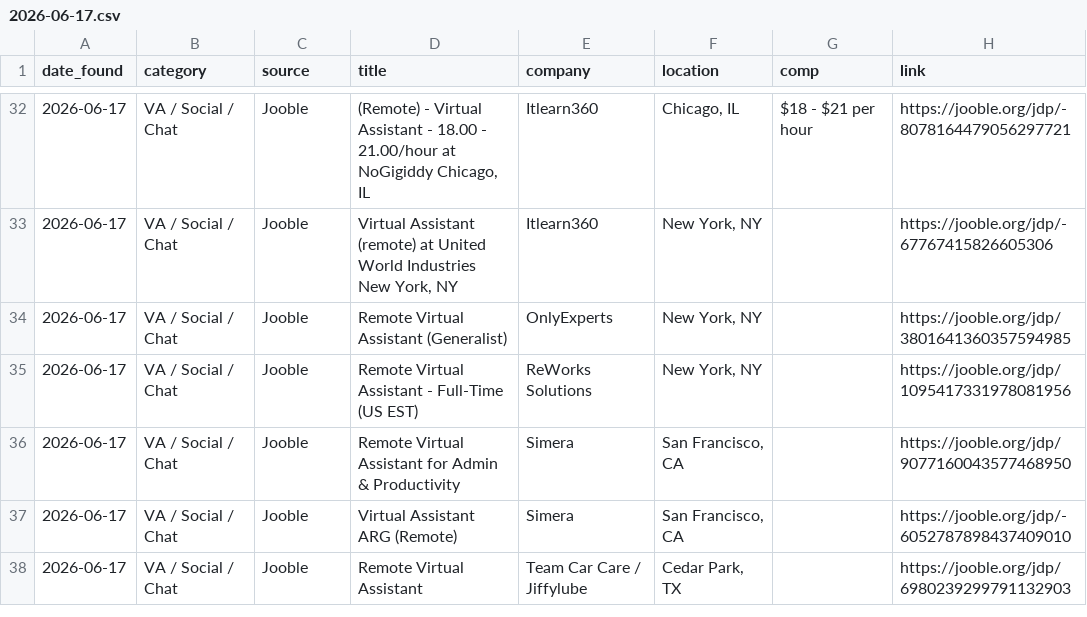
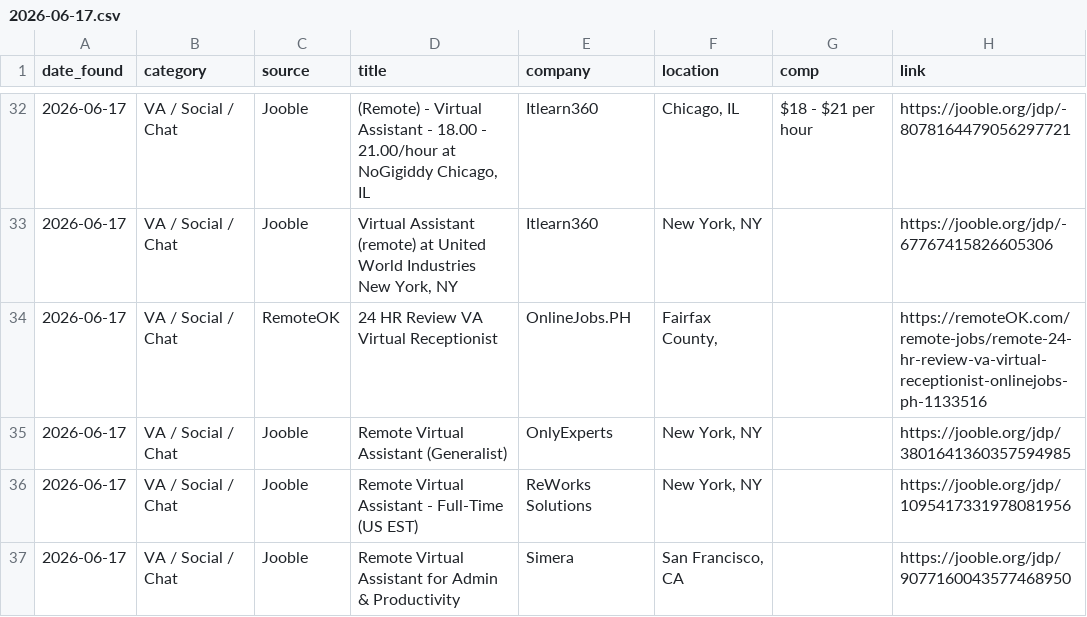
Before and after one commit to annaaimodel/better-prompt-ai-main, a CSV file: jobs/daily/2026-06-17.csv, drawn as a sheet; only a part is shown, gaps mark what is left out; the shorter side is filled out with more unchanged rows; the diff names each change by its address in the sheet, - before the commit and + after, or states it on an @@ line.

```diff
--- a/jobs/daily/2026-06-17.csv
+++ b/jobs/daily/2026-06-17.csv
+row 34: 2026-06-17 | VA / Social / Chat | RemoteOK | 24 HR Review VA Virtual Receptionist | OnlineJobs.PH | Fairfax County, |  | https://remoteOK.com/remote-jobs/remote-24-hr-review-va-virtual-receptionist-onlinejobs-ph-1133516
```
Also changed, not shown: jobs/history.csv, 4 other files.
